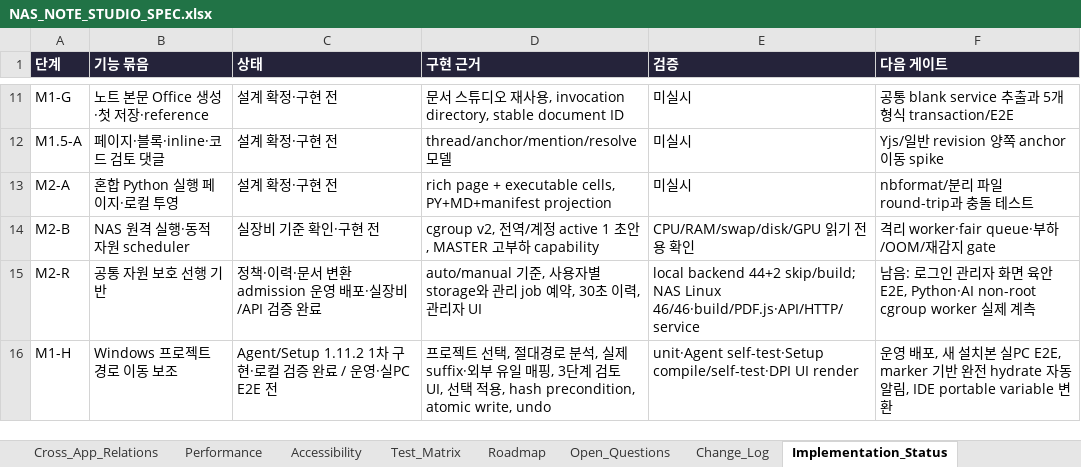
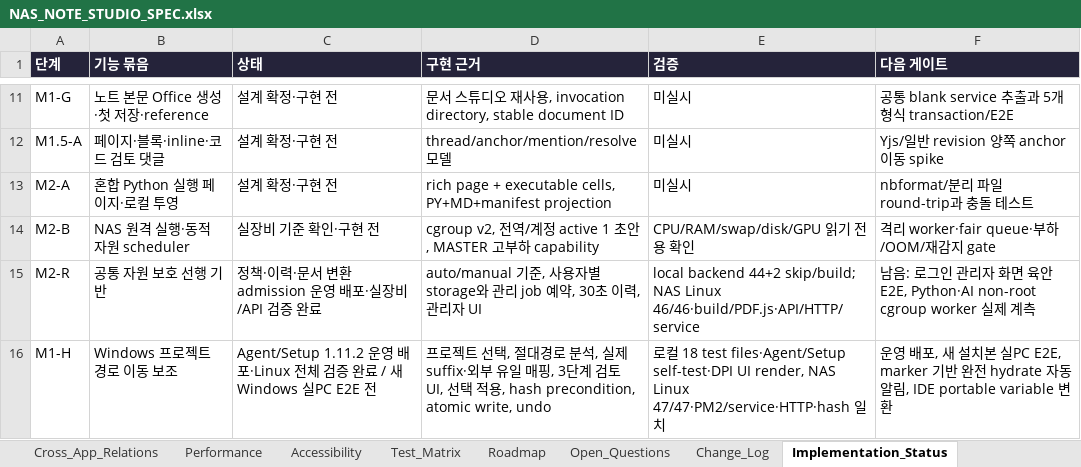
Before and after one commit to CLim020924/NAS_dev, an Excel workbook: docs/programs/NAS_NOTE_STUDIO_SPEC.xlsx, sheet Implementation_Status, drawn as a sheet; only a part is shown, gaps mark what is left out; values as stored, in another font and other column widths than the file's, no borders; the diff names each change by its address in the sheet, - before the commit and + after, or states it on an @@ line.

```diff
--- a/docs/programs/NAS_NOTE_STUDIO_SPEC.xlsx (sheet Implementation_Status)
+++ b/docs/programs/NAS_NOTE_STUDIO_SPEC.xlsx (sheet Implementation_Status)
-C16 (상태): Agent/Setup 1.11.2 1차 구현·로컬 검증 완료 / 운영·실PC E2E 전
+C16 (상태): Agent/Setup 1.11.2 운영 배포·Linux 전체 검증 완료 / 새 Windows 실PC E2E 전
-E16 (검증): unit·Agent self-test·Setup compile/self-test·DPI UI render
+E16 (검증): 로컬 18 test files·Agent/Setup self-test·DPI UI render, NAS Linux 47/47·PM2/service·HTTP·hash 일치
```
Also changed, not shown: sheet Change_Log, docs/NAS_PROJECT_LOG.xlsx, 1 other file.
